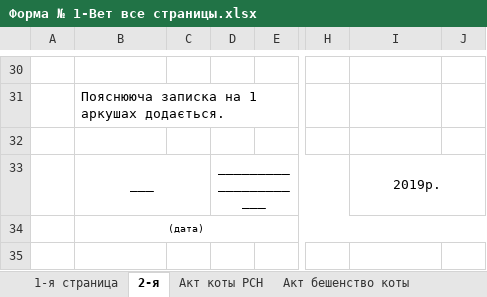
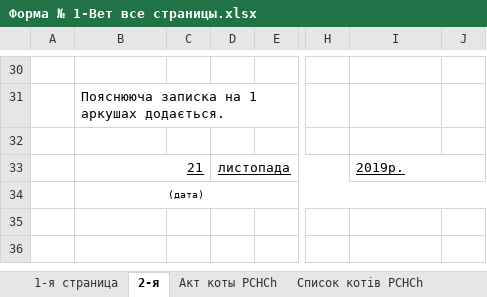
Before and after one commit to scorp1323/lapous_boss, an Excel workbook: Отчет Эпизотолог/Отчет Ексель/Форма № 1-Вет все страницы.xlsx, sheet 2-я, drawn as a sheet; only a part is shown, gaps mark what is left out; values as stored, in another font and other column widths than the file's, no borders; the diff covers the shown part only; the diff names each change by its address in the sheet, - before the commit and + after, or states it on an @@ line.

```diff
--- a/Отчет Эпизотолог/Отчет Ексель/Форма № 1-Вет все страницы.xlsx (sheet 2-я)
+++ b/Отчет Эпизотолог/Отчет Ексель/Форма № 1-Вет все страницы.xlsx (sheet 2-я)
-sheet tab: Акт коты PCH
+sheet tab: Акт коты PCHCh
+sheet tab: Список котів PCHCh
-B33: ___
+B33: 21
@@ B33 underline: off → on, alignment: center → right @@
-D33: _____________________
+D33: листопада
-D33 underline: off
+D33 underline: on
@@ I33 underline: off → on, alignment: center → left @@
```
Also changed, not shown: 19 added rows and 19 removed rows elsewhere in this sheet, sheet Акт коты PCHCh, sheet Акт сказ коты, sheet Акт Лепто собаки, sheet Акт бешенство собаки, sheet Пояснювальна до формы, other sheet tabs.
